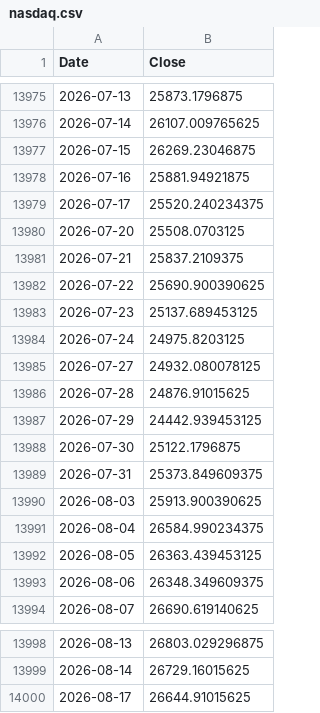
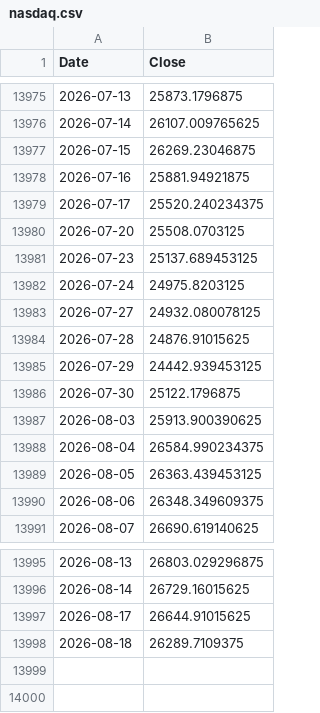
Before and after one commit to ljmvictor/us-economic-tracker, a CSV file: data/nasdaq.csv, drawn as a sheet; only a part is shown, gaps mark what is left out; removed rows and columns are numbered as before the commit, all else as after; the diff names each change by its address in the sheet, - before the commit and + after, or states it on an @@ line.

```diff
--- a/data/nasdaq.csv
+++ b/data/nasdaq.csv
-row 13981: 2026-07-21 | 25837.2109375
-row 13982: 2026-07-22 | 25690.900390625
-row 13989: 2026-07-31 | 25373.849609375
+row 13998: 2026-08-18 | 26289.7109375
```
Also changed, not shown: data/djia.csv, data/sp500.csv.
